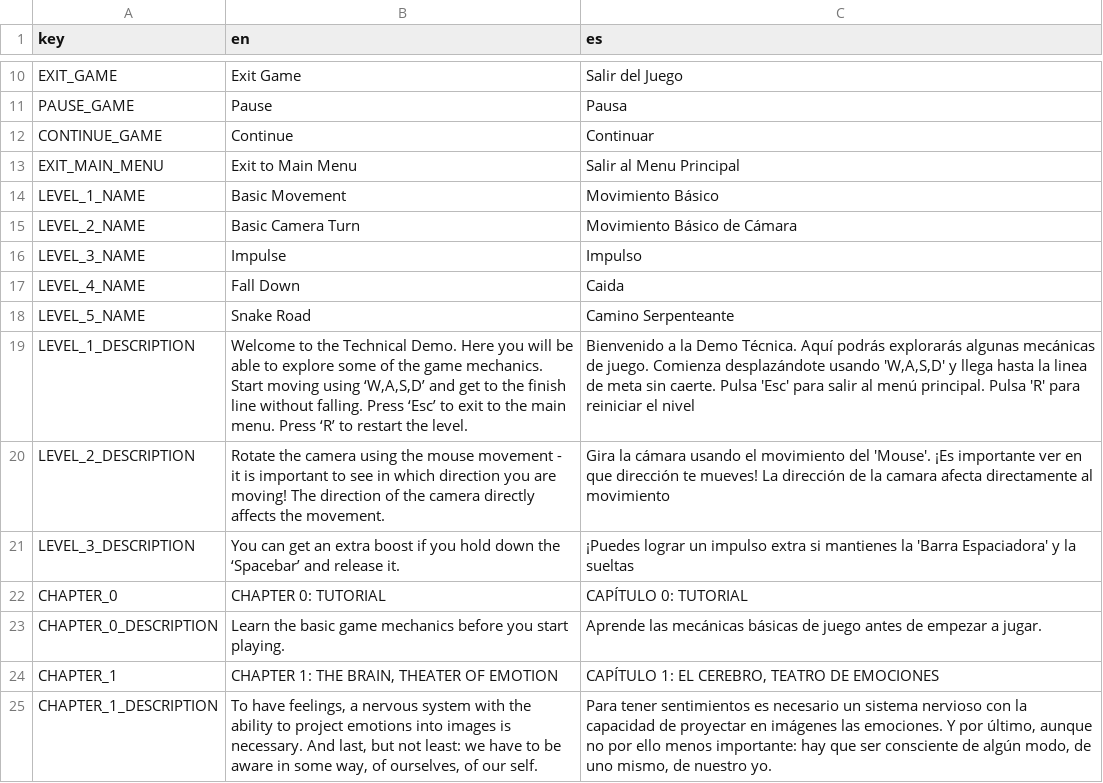
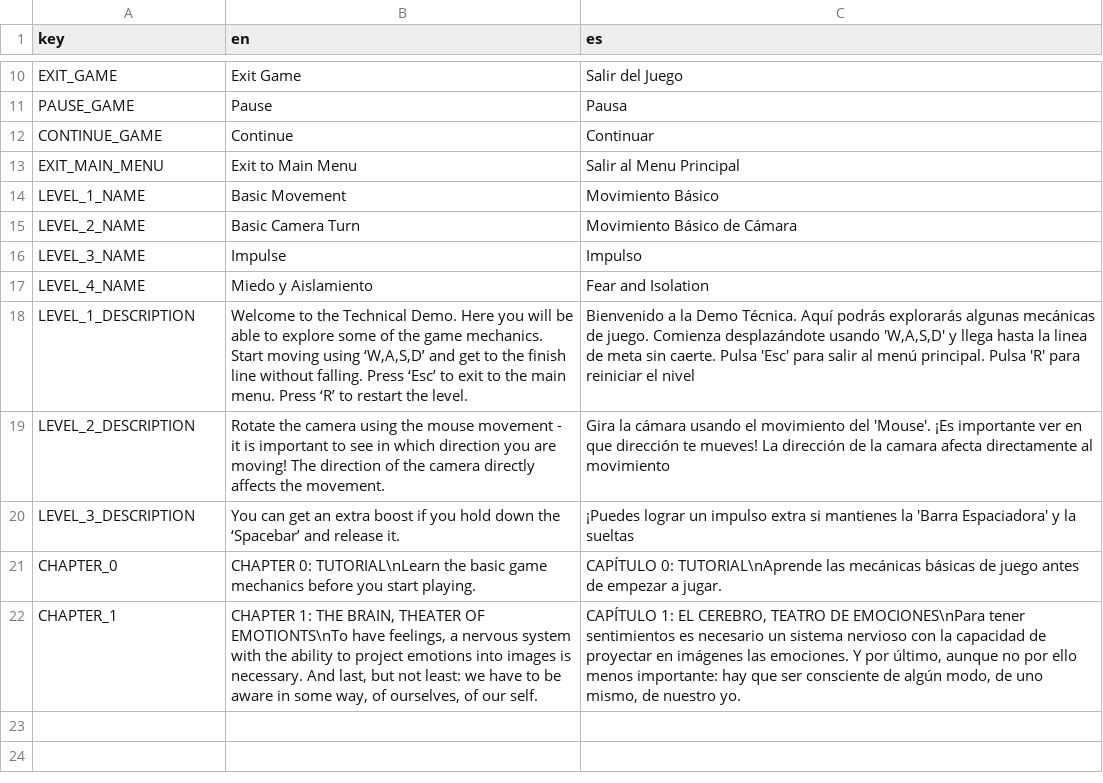
Before and after one commit to sandroalvoz/in-our-minds-godot, a CSV file: Translation/in-our-minds-godot-translations.csv, drawn as a sheet; only a part is shown, gaps mark what is left out.

Commit message:
fix: solved problems with chapters menu + minor fixes + reoreder scenes folders

```diff
--- a/Translation/in-our-minds-godot-translations.csv
+++ b/Translation/in-our-minds-godot-translations.csv
@@ -16,4 +16,3 @@ LEVEL_2_NAME,Basic Camera Turn,Movimiento Básico de Cámara
 LEVEL_3_NAME,Impulse,Impulso
-LEVEL_4_NAME,Fall Down,Caida
-LEVEL_5_NAME,Snake Road,Camino Serpenteante
+LEVEL_4_NAME,Miedo y Aislamiento,Fear and Isolation
 LEVEL_1_DESCRIPTION,"Welcome to the Technical Demo. Here you will be able to explore some of the game mechanics. Start moving using ‘W,A,S,D’ and get to the finish line without falling. Press ‘Esc’ to exit to the main menu. Press ‘R’ to restart the level.","Bienvenido a la Demo Técnica. Aquí podrás explorarás algunas mecánicas de juego. Comienza desplazándote usando 'W,A,S,D' y llega hasta la linea de meta sin caerte. Pulsa 'Esc' para salir al menú principal. Pulsa 'R' para reiniciar el nivel"
@@ -21,5 +20,3 @@ LEVEL_2_DESCRIPTION,Rotate the camera using the mouse movement - it is important
 LEVEL_3_DESCRIPTION,You can get an extra boost if you hold down the ‘Spacebar’ and release it.,¡Puedes lograr un impulso extra si mantienes la 'Barra Espaciadora' y la sueltas
-CHAPTER_0,CHAPTER 0: TUTORIAL,CAPÍTULO 0: TUTORIAL
-CHAPTER_0_DESCRIPTION,Learn the basic game mechanics before you start playing.,Aprende las mecánicas básicas de juego antes de empezar a jugar.
-CHAPTER_1,"CHAPTER 1: THE BRAIN, THEATER OF EMOTION","CAPÍTULO 1: EL CEREBRO, TEATRO DE EMOCIONES"
-CHAPTER_1_DESCRIPTION,"To have feelings, a nervous system with the ability to project emotions into images is necessary. And last, but not least: we have to be aware in some way, of ourselves, of our self.","Para tener sentimientos es necesario un sistema nervioso con la capacidad de proyectar en imágenes las emociones. Y por último, aunque no por ello menos importante: hay que ser consciente de algún modo, de uno mismo, de nuestro yo."
+CHAPTER_0,CHAPTER 0: TUTORIAL\nLearn the basic game mechanics before you start playing.,CAPÍTULO 0: TUTORIAL\nAprende las mecánicas básicas de juego antes de empezar a jugar.
+CHAPTER_1,"CHAPTER 1: THE BRAIN, THEATER OF EMOTIONTS\nTo have feelings, a nervous system with the ability to project emotions into images is necessary. And last, but not least: we have to be aware in some way, of ourselves, of our self.","CAPÍTULO 1: EL CEREBRO, TEATRO DE EMOCIONES\nPara tener sentimientos es necesario un sistema nervioso con la capacidad de proyectar en imágenes las emociones. Y por último, aunque no por ello menos importante: hay que ser consciente de algún modo, de uno mismo, de nuestro yo."
```
Also changed, not shown: 32 other files.
